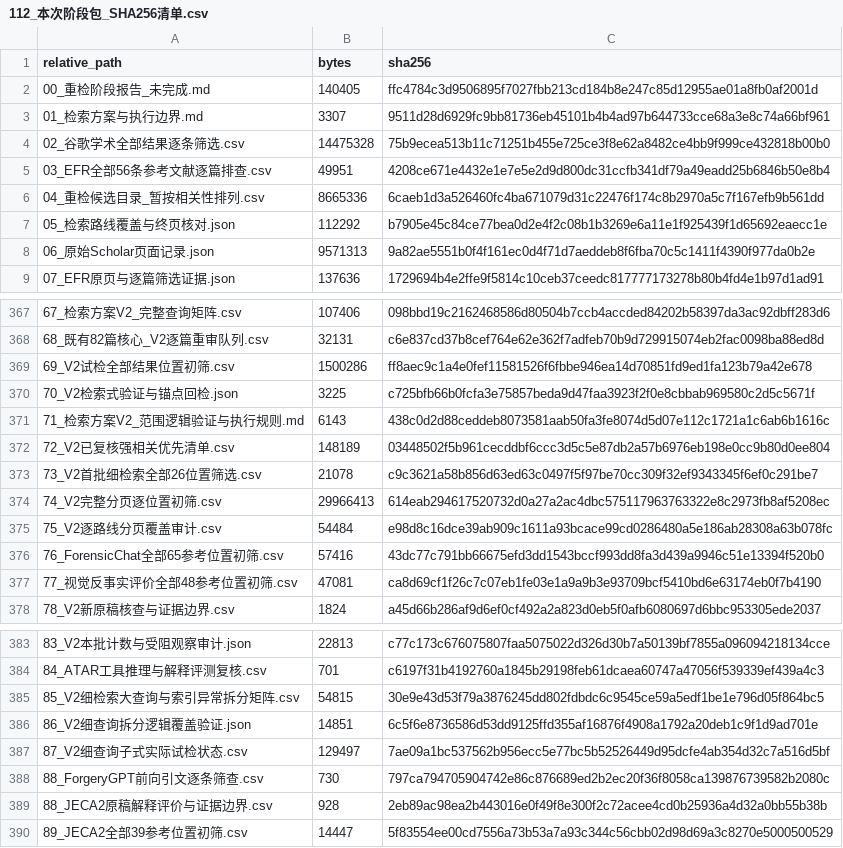
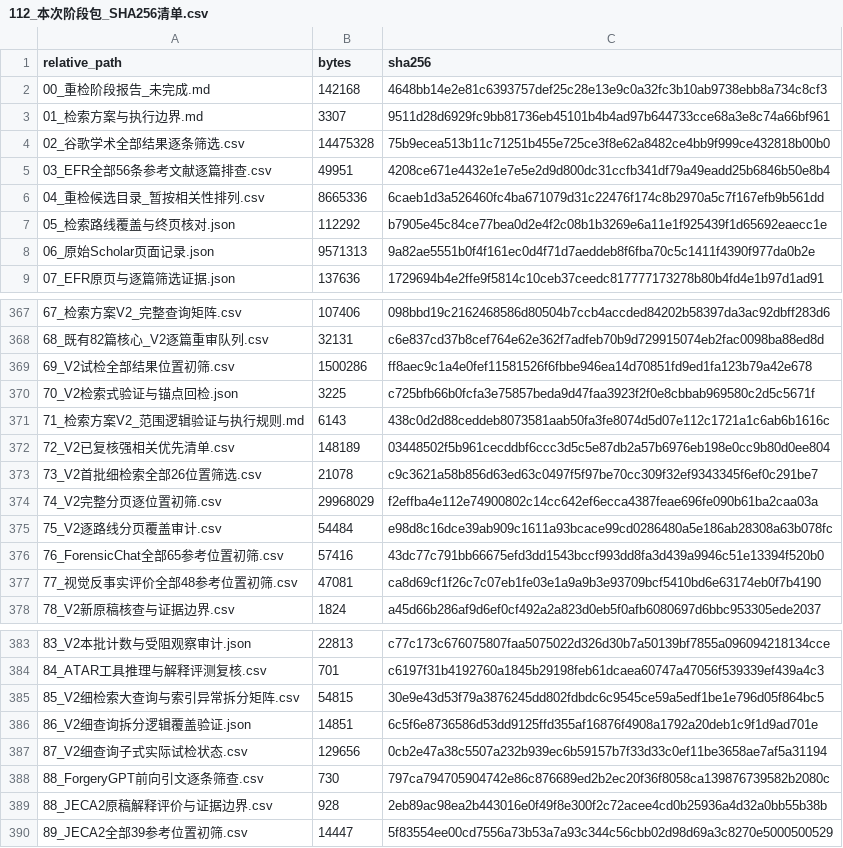
Before and after one commit to brodyZhao/my-research-project, a CSV file: outputs/图像鉴伪解释可靠性_重检_2026-10-05/112_本次阶段包_SHA256清单.csv, drawn as a sheet; only a part is shown, gaps mark what is left out.

```diff
--- a/outputs/图像鉴伪解释可靠性_重检_2026-10-05/112_本次阶段包_SHA256清单.csv
+++ b/outputs/图像鉴伪解释可靠性_重检_2026-10-05/112_本次阶段包_SHA256清单.csv
@@ -1,3 +1,3 @@
 relative_path,bytes,sha256
-00_重检阶段报告_未完成.md,140405,ffc4784c3d9506895f7027fbb213cd184b8e247c85d12955ae01a8fb0af2001d
+00_重检阶段报告_未完成.md,142168,4648bb14e2e81c6393757def25c28e13e9c0a32fc3b10ab9738ebb8a734c8cf3
 01_检索方案与执行边界.md,3307,9511d28d6929fc9bb81736eb45101b4b4ad97b644733cce68a3e8c74a66bf961
@@ -373,3 +373,3 @@
 73_V2首批细检索全部26位置筛选.csv,21078,c9c3621a58b856d63ed63c0497f5f97be70cc309f32ef9343345f6ef0c291be7
-74_V2完整分页逐位置初筛.csv,29966413,614eab294617520732d0a27a2ac4dbc575117963763322e8c2973fb8af5208ec
+74_V2完整分页逐位置初筛.csv,29968029,f2effba4e112e74900802c14cc642ef6ecca4387feae696fe090b61ba2caa03a
 75_V2逐路线分页覆盖审计.csv,54484,e98d8c16dce39ab909c1611a93bcace99cd0286480a5e186ab28308a63b078fc
@@ -386,3 +386,3 @@
 86_V2细查询拆分逻辑覆盖验证.json,14851,6c5f6e8736586d53dd9125ffd355af16876f4908a1792a20deb1c9f1d9ad701e
-87_V2细查询子式实际试检状态.csv,129497,7ae09a1bc537562b956ecc5e77bc5b52526449d95dcfe4ab354d32c7a516d5bf
+87_V2细查询子式实际试检状态.csv,129656,0cb2e47a38c5507a232b939ec6b59157b7f33d33c0ef11be3658ae7af5a31194
 88_ForgeryGPT前向引文逐条筛查.csv,730,797ca794705904742e86c876689ed2b2ec20f36f8058ca139876739582b2080c
```
Also changed, not shown: outputs/图像鉴伪解释可靠性_重检_2026-10-05/87_V2细查询子式实际试检状态.csv, 2 other files.
